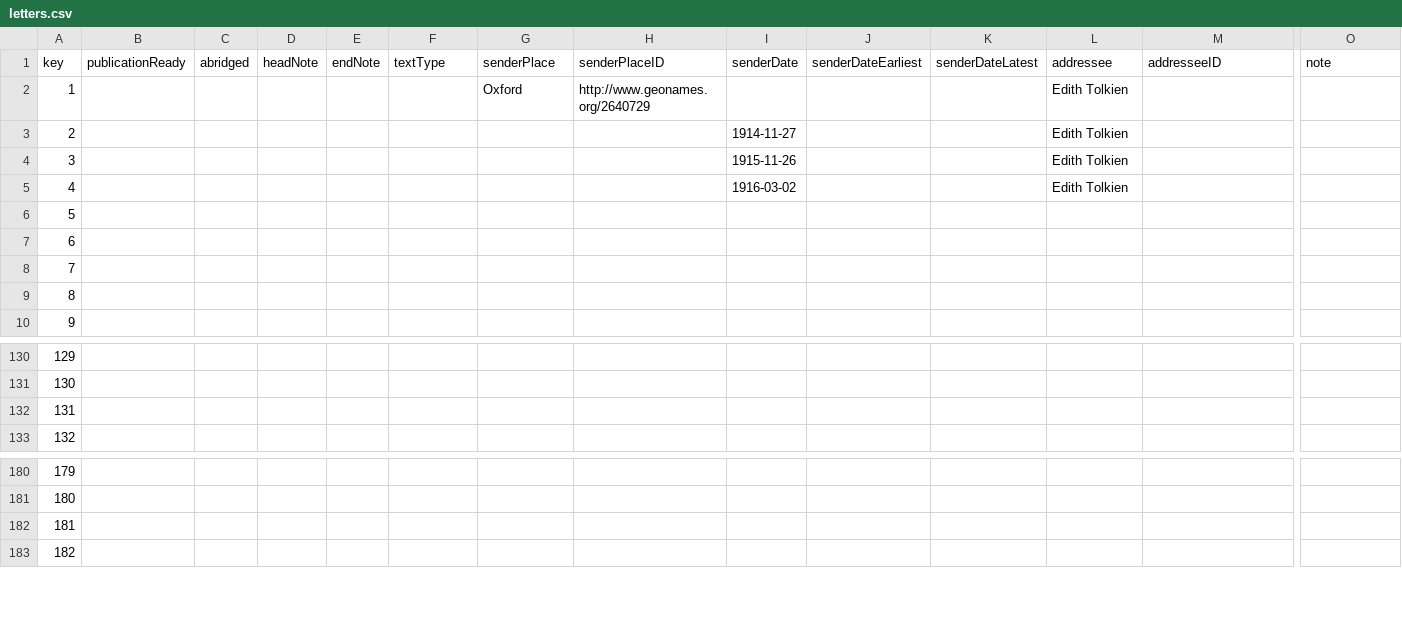
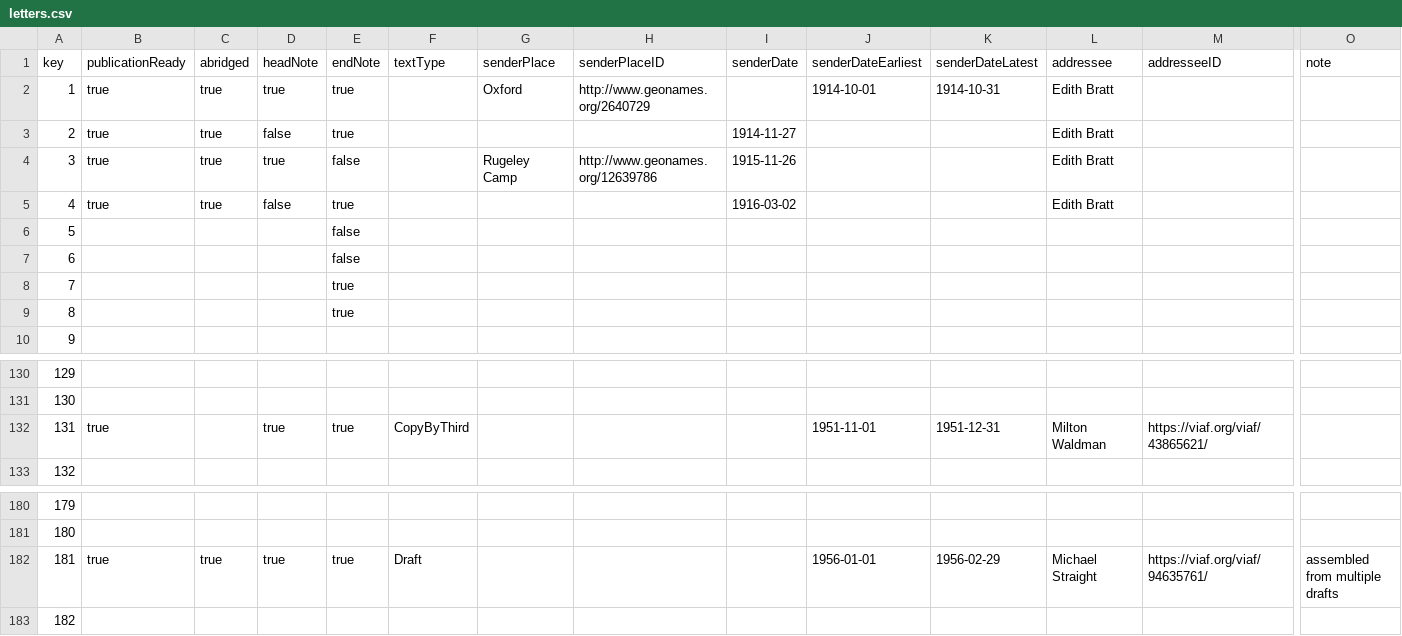
Before and after one commit to jjarosch/Tolkien-Letters-CMIF, a CSV file: src/letters.csv, drawn as a sheet; only a part is shown, gaps mark what is left out; the diff covers the shown part only; the diff names each change by its address in the sheet, - before the commit and + after, or states it on an @@ line.

Commit message:
data input

```diff
--- a/src/letters.csv
+++ b/src/letters.csv
-B2:B5 (publicationReady): (empty)
+B2:B5 (publicationReady): true
-C2:C5 (abridged): (empty)
+C2:C5 (abridged): true
-D2 (headNote): (empty)
+D2 (headNote): true
-E2:E3 (endNote): (empty)
+E2:E3 (endNote): true
-J2 (senderDateEarliest): (empty)
+J2 (senderDateEarliest): 1914-10-01
-K2 (senderDateLatest): (empty)
+K2 (senderDateLatest): 1914-10-31
-L2:L5 (addressee): Edith Tolkien
+L2:L5 (addressee): Edith Bratt
-D3 (headNote): (empty)
+D3 (headNote): false
-D4 (headNote): (empty)
+D4 (headNote): true
-E4 (endNote): (empty)
+E4 (endNote): false
-G4 (senderPlace): (empty)
+G4 (senderPlace): Rugeley Camp
-H4 (senderPlaceID): (empty)
+H4 (senderPlaceID): http://www.geonames.org/12639786
-D5 (headNote): (empty)
+D5 (headNote): false
-E5 (endNote): (empty)
+E5 (endNote): true
-E6:E7 (endNote): (empty)
+E6:E7 (endNote): false
-E8:E9 (endNote): (empty)
+E8:E9 (endNote): true
-B132 (publicationReady): (empty)
+B132 (publicationReady): true
-D132 (headNote): (empty)
+D132 (headNote): true
-E132 (endNote): (empty)
+E132 (endNote): true
-F132 (textType): (empty)
+F132 (textType): CopyByThird
-J132 (senderDateEarliest): (empty)
+J132 (senderDateEarliest): 1951-11-01
-K132 (senderDateLatest): (empty)
+K132 (senderDateLatest): 1951-12-31
-L132 (addressee): (empty)
+L132 (addressee): Milton Waldman
-M132 (addresseeID): (empty)
+M132 (addresseeID): https://viaf.org/viaf/43865621/
-B182 (publicationReady): (empty)
+B182 (publicationReady): true
-C182 (abridged): (empty)
+C182 (abridged): true
-D182 (headNote): (empty)
+D182 (headNote): true
-E182 (endNote): (empty)
+E182 (endNote): true
-F182 (textType): (empty)
+F182 (textType): Draft
-J182 (senderDateEarliest): (empty)
+J182 (senderDateEarliest): 1956-01-01
-K182 (senderDateLatest): (empty)
+K182 (senderDateLatest): 1956-02-29
-L182 (addressee): (empty)
+L182 (addressee): Michael Straight
-M182 (addresseeID): (empty)
+M182 (addresseeID): https://viaf.org/viaf/94635761/
-O182 (note): (empty)
+O182 (note): assembled from multiple drafts
```
Also changed, not shown: 3 edited cells elsewhere in this file.
